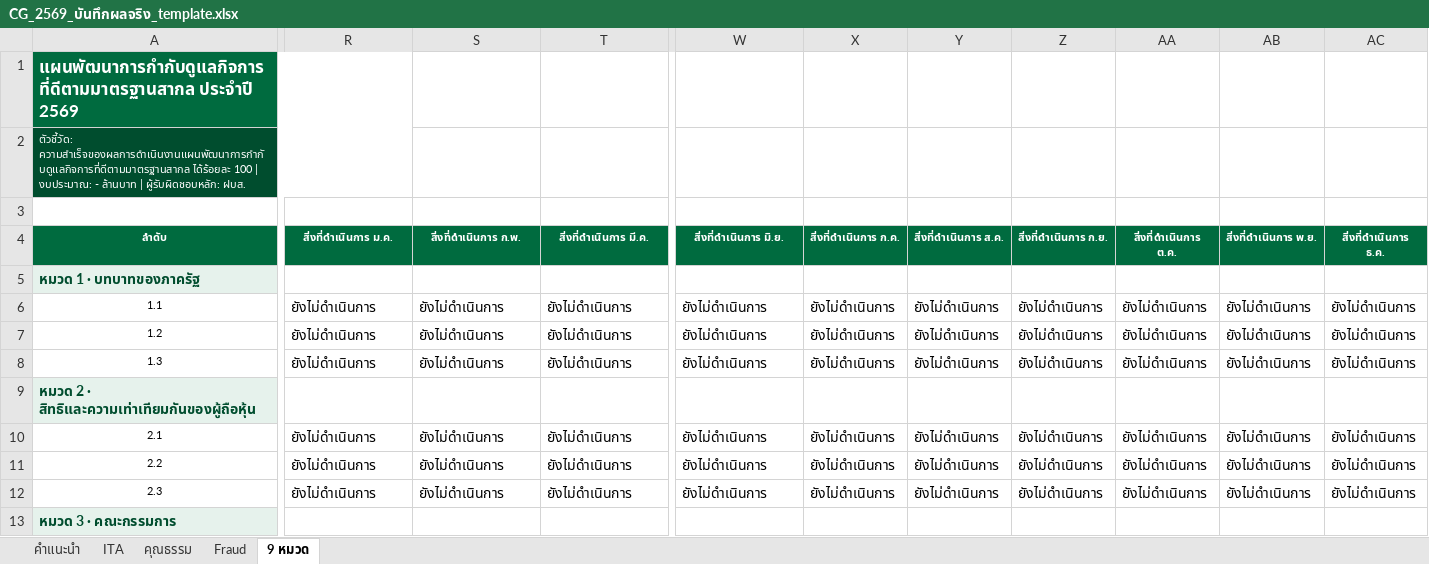
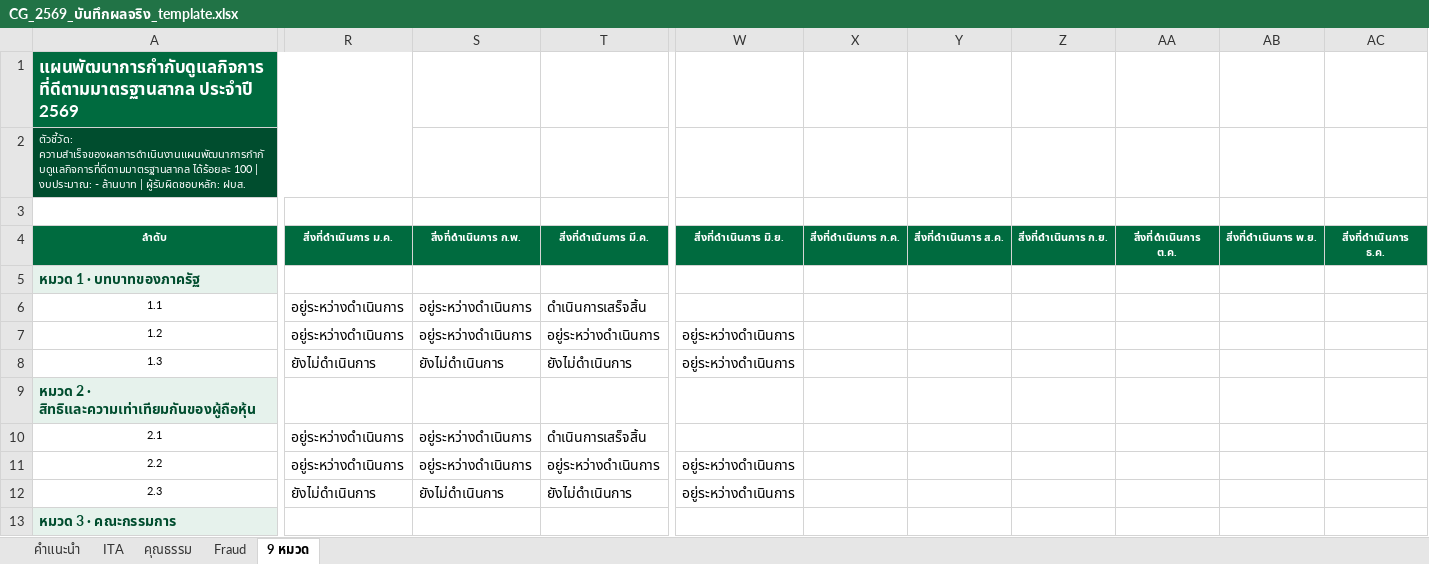
Before and after one commit to atomnet18-lang/cg-dashboard-2569, an Excel workbook: CG_2569_บันทึกผลจริง_template.xlsx, sheet 9 หมวด, drawn as a sheet; only a part is shown, gaps mark what is left out; values as stored, in another font and other column widths than the file's, no borders; the diff covers the shown part only; the diff names each change by its address in the sheet, - before the commit and + after, or states it on an @@ line.

```diff
--- a/CG_2569_บันทึกผลจริง_template.xlsx (sheet 9 หมวด)
+++ b/CG_2569_บันทึกผลจริง_template.xlsx (sheet 9 หมวด)
-R6:R7 (สิ่งที่ดำเนินการ ม.ค.): ยังไม่ดำเนินการ
+R6:R7 (สิ่งที่ดำเนินการ ม.ค.): อยู่ระหว่างดำเนินการ
-S6:S7 (สิ่งที่ดำเนินการ ก.พ.): ยังไม่ดำเนินการ
+S6:S7 (สิ่งที่ดำเนินการ ก.พ.): อยู่ระหว่างดำเนินการ
-T6 (สิ่งที่ดำเนินการ มี.ค.): ยังไม่ดำเนินการ
+T6 (สิ่งที่ดำเนินการ มี.ค.): ดำเนินการเสร็จสิ้น
-W6 (สิ่งที่ดำเนินการ มิ.ย.): ยังไม่ดำเนินการ
+W6 (สิ่งที่ดำเนินการ มิ.ย.): (empty)
-X6:X8 (สิ่งที่ดำเนินการ ก.ค.): ยังไม่ดำเนินการ
+X6:X8 (สิ่งที่ดำเนินการ ก.ค.): (empty)
-Y6:Y8 (สิ่งที่ดำเนินการ ส.ค.): ยังไม่ดำเนินการ
+Y6:Y8 (สิ่งที่ดำเนินการ ส.ค.): (empty)
-Z6:Z8 (สิ่งที่ดำเนินการ ก.ย.): ยังไม่ดำเนินการ
+Z6:Z8 (สิ่งที่ดำเนินการ ก.ย.): (empty)
-AA6:AA8 (สิ่งที่ดำเนินการ ต.ค.): ยังไม่ดำเนินการ
+AA6:AA8 (สิ่งที่ดำเนินการ ต.ค.): (empty)
-AB6:AB8 (สิ่งที่ดำเนินการ พ.ย.): ยังไม่ดำเนินการ
+AB6:AB8 (สิ่งที่ดำเนินการ พ.ย.): (empty)
-AC6:AC8 (สิ่งที่ดำเนินการ ธ.ค.): ยังไม่ดำเนินการ
+AC6:AC8 (สิ่งที่ดำเนินการ ธ.ค.): (empty)
-T7 (สิ่งที่ดำเนินการ มี.ค.): ยังไม่ดำเนินการ
+T7 (สิ่งที่ดำเนินการ มี.ค.): อยู่ระหว่างดำเนินการ
-W7:W8 (สิ่งที่ดำเนินการ มิ.ย.): ยังไม่ดำเนินการ
+W7:W8 (สิ่งที่ดำเนินการ มิ.ย.): อยู่ระหว่างดำเนินการ
-R10:R11 (สิ่งที่ดำเนินการ ม.ค.): ยังไม่ดำเนินการ
+R10:R11 (สิ่งที่ดำเนินการ ม.ค.): อยู่ระหว่างดำเนินการ
-S10:S11 (สิ่งที่ดำเนินการ ก.พ.): ยังไม่ดำเนินการ
+S10:S11 (สิ่งที่ดำเนินการ ก.พ.): อยู่ระหว่างดำเนินการ
-T10 (สิ่งที่ดำเนินการ มี.ค.): ยังไม่ดำเนินการ
+T10 (สิ่งที่ดำเนินการ มี.ค.): ดำเนินการเสร็จสิ้น
-W10 (สิ่งที่ดำเนินการ มิ.ย.): ยังไม่ดำเนินการ
+W10 (สิ่งที่ดำเนินการ มิ.ย.): (empty)
-X10:X12 (สิ่งที่ดำเนินการ ก.ค.): ยังไม่ดำเนินการ
+X10:X12 (สิ่งที่ดำเนินการ ก.ค.): (empty)
-Y10:Y12 (สิ่งที่ดำเนินการ ส.ค.): ยังไม่ดำเนินการ
+Y10:Y12 (สิ่งที่ดำเนินการ ส.ค.): (empty)
-Z10:Z12 (สิ่งที่ดำเนินการ ก.ย.): ยังไม่ดำเนินการ
+Z10:Z12 (สิ่งที่ดำเนินการ ก.ย.): (empty)
-AA10:AA12 (สิ่งที่ดำเนินการ ต.ค.): ยังไม่ดำเนินการ
+AA10:AA12 (สิ่งที่ดำเนินการ ต.ค.): (empty)
-AB10:AB12 (สิ่งที่ดำเนินการ พ.ย.): ยังไม่ดำเนินการ
+AB10:AB12 (สิ่งที่ดำเนินการ พ.ย.): (empty)
-AC10:AC12 (สิ่งที่ดำเนินการ ธ.ค.): ยังไม่ดำเนินการ
+AC10:AC12 (สิ่งที่ดำเนินการ ธ.ค.): (empty)
-T11 (สิ่งที่ดำเนินการ มี.ค.): ยังไม่ดำเนินการ
+T11 (สิ่งที่ดำเนินการ มี.ค.): อยู่ระหว่างดำเนินการ
-W11:W12 (สิ่งที่ดำเนินการ มิ.ย.): ยังไม่ดำเนินการ
+W11:W12 (สิ่งที่ดำเนินการ มิ.ย.): อยู่ระหว่างดำเนินการ
```
Also changed, not shown: 332 edited cells elsewhere in this sheet, sheet คุณธรรม, sheet Fraud, 1 other file.
